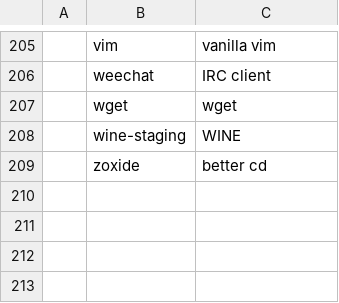
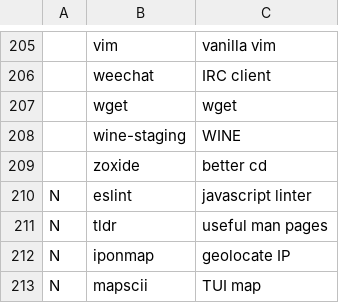
Before and after one commit to GideonWolfe/arch-bootstrap, a CSV file: progs.csv, drawn as a sheet; only a part is shown, gaps mark what is left out; the diff names each change by its address in the sheet, - before the commit and + after, or states it on an @@ line.

Commit message:
npm packages

```diff
--- a/progs.csv
+++ b/progs.csv
+row 210: N | eslint | javascript linter
+row 211: N | tldr | useful man pages
+row 212: N | iponmap | geolocate IP
+row 213: N | mapscii | TUI map
```
